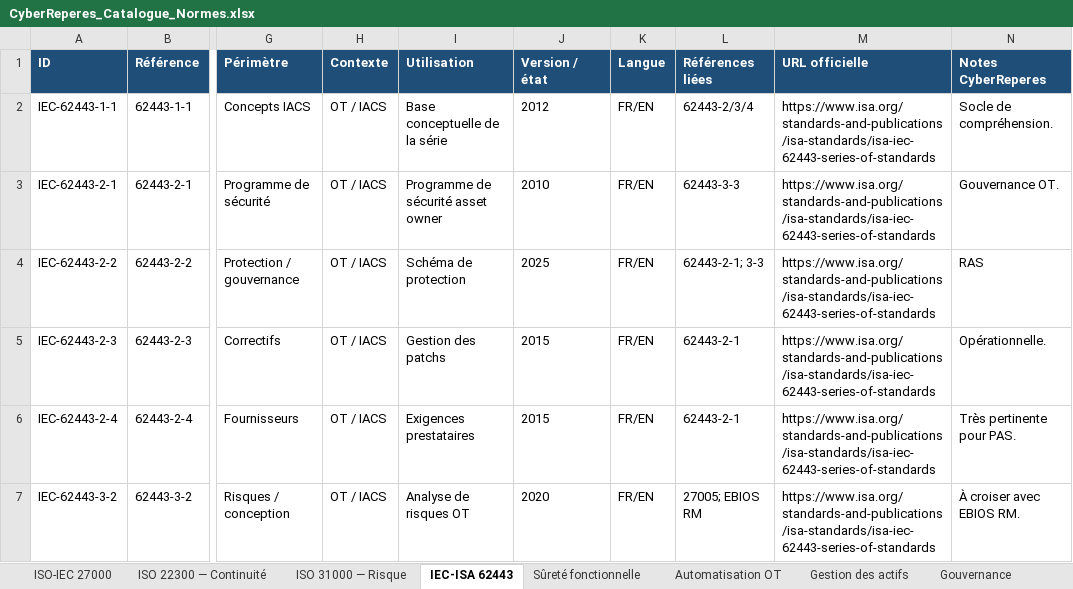
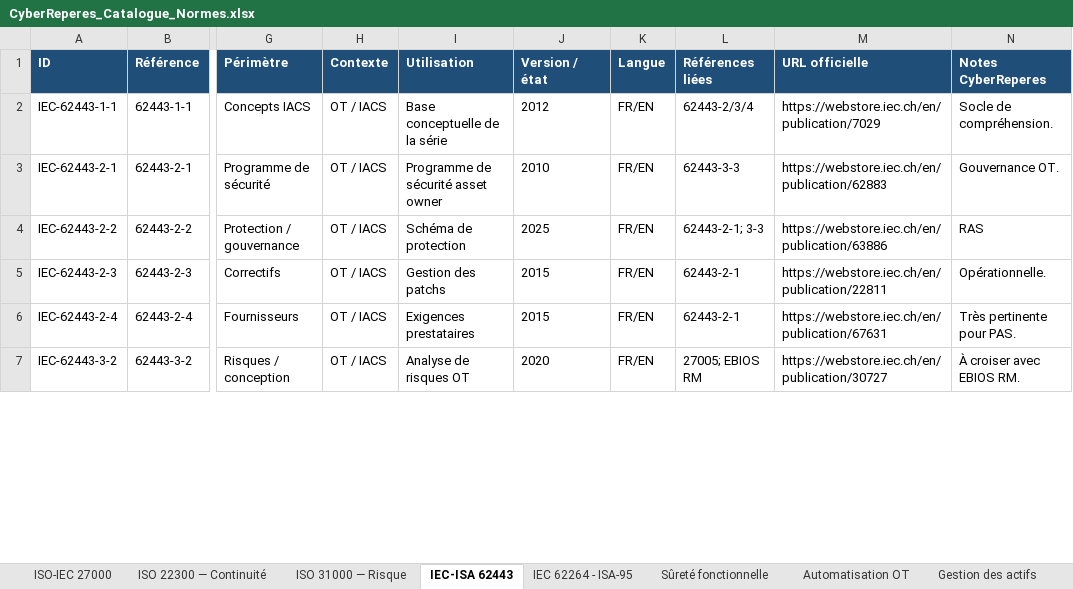
Before and after one commit to Cybrep/cyberreperes.github.io, an Excel workbook: downloads/CyberReperes_Catalogue_Normes.xlsx, sheet IEC-ISA 62443, drawn as a sheet; only a part is shown, gaps mark what is left out; values as stored, in another font and other column widths than the file's, no borders; charts and pictures not drawn; the diff covers the shown part only; the diff names each change by its address in the sheet, - before the commit and + after, or states it on an @@ line.

```diff
--- a/downloads/CyberReperes_Catalogue_Normes.xlsx (sheet IEC-ISA 62443)
+++ b/downloads/CyberReperes_Catalogue_Normes.xlsx (sheet IEC-ISA 62443)
+sheet tab: IEC 62264 - ISA-95
-M2 (URL officielle): https://www.isa.org/standards-and-publications/isa-standards/isa-iec-62443-series-of-standards
+M2 (URL officielle): https://webstore.iec.ch/en/publication/7029
-M3 (URL officielle): https://www.isa.org/standards-and-publications/isa-standards/isa-iec-62443-series-of-standards
+M3 (URL officielle): https://webstore.iec.ch/en/publication/62883
-M4 (URL officielle): https://www.isa.org/standards-and-publications/isa-standards/isa-iec-62443-series-of-standards
+M4 (URL officielle): https://webstore.iec.ch/en/publication/63886
-M5 (URL officielle): https://www.isa.org/standards-and-publications/isa-standards/isa-iec-62443-series-of-standards
+M5 (URL officielle): https://webstore.iec.ch/en/publication/22811
-M6 (URL officielle): https://www.isa.org/standards-and-publications/isa-standards/isa-iec-62443-series-of-standards
+M6 (URL officielle): https://webstore.iec.ch/en/publication/67631
-M7 (URL officielle): https://www.isa.org/standards-and-publications/isa-standards/isa-iec-62443-series-of-standards
+M7 (URL officielle): https://webstore.iec.ch/en/publication/30727
```
Also changed, not shown: 2 added rows and 3 edited cells elsewhere in this sheet, 2 other files.
